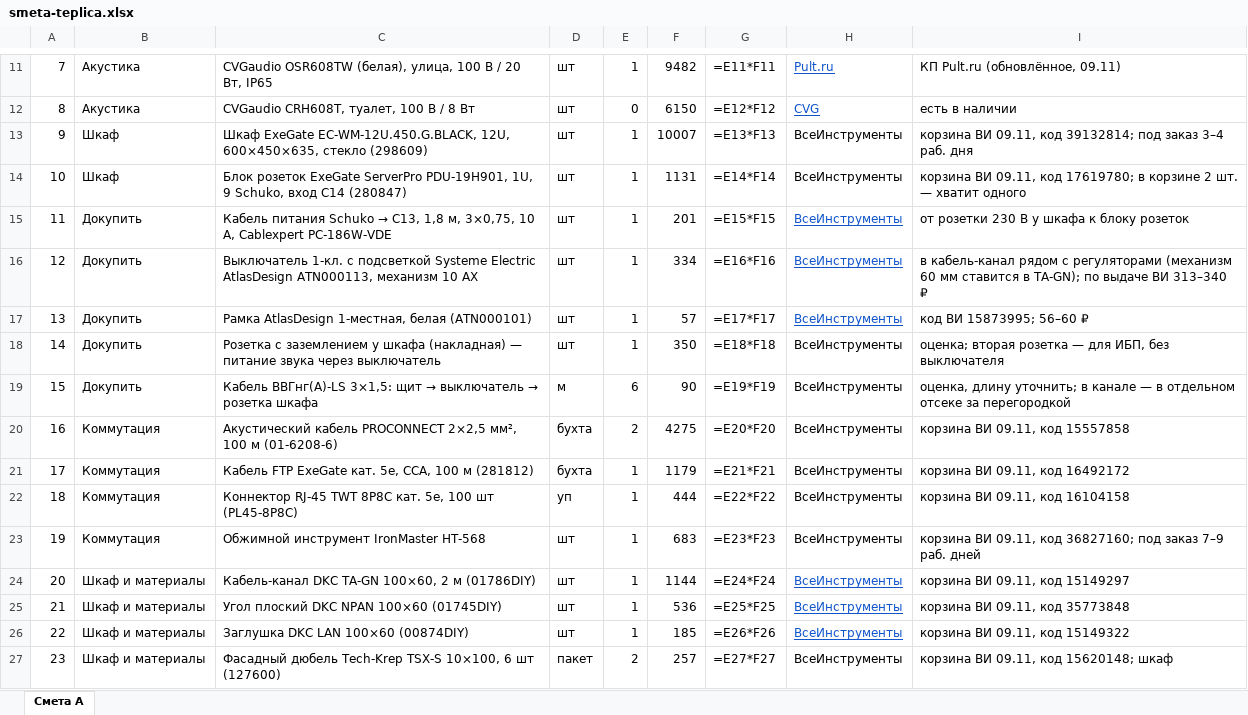
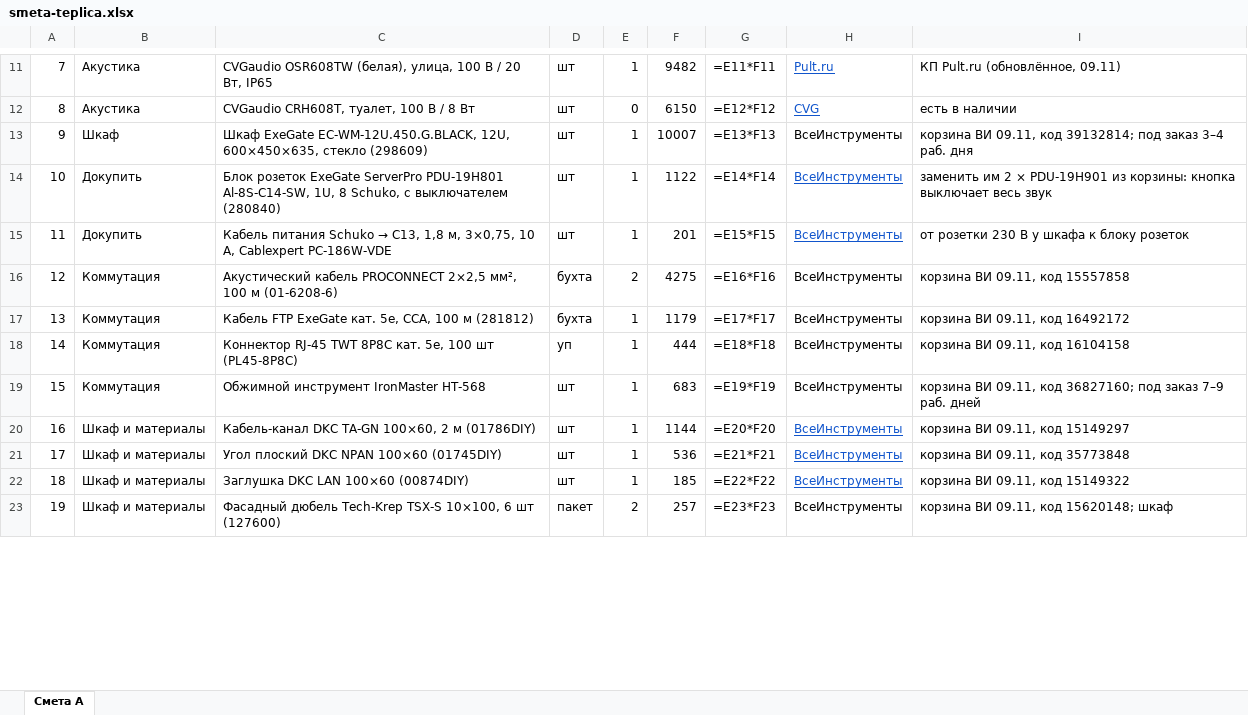
Before and after one commit to olegoviccc/teplica, an Excel workbook: sound/smeta-teplica.xlsx, sheet Смета A, drawn as a sheet; only a part is shown, gaps mark what is left out; values as stored, in another font and other column widths than the file's, no borders; formulas without a stored value are shown as written; removed rows and columns are numbered as before the commit, all else as after; the diff covers the shown part only; the diff names each change by its address in the sheet, - before the commit and + after, or states it on an @@ line.

```diff
--- a/sound/smeta-teplica.xlsx (sheet Смета A)
+++ b/sound/smeta-teplica.xlsx (sheet Смета A)
-B14: Шкаф
+B14: Докупить
-C14: …ExeGate ServerPro PDU-19H901, 1U, 9 Schuko, вход C14 (280847)
+C14: …ExeGate ServerPro PDU-19H801 Al-8S-C14-SW, 1U, 8 Schuko, с выключателем (280840)
-F14: 1131
+F14: 1122
@@ H14 underline: off → on, text colour: black → #1155CC @@
-I14: корзина ВИ 09.11, код 17619780; в корзине 2 шт. — хватит одного
+I14: заменить им 2 × PDU-19H901 из корзины: кнопка выключает весь звук
-row 16: 12 | Докупить | Выключатель 1-кл. с подсветкой Systeme Electric AtlasDesign ATN000113, механизм 10 АХ | шт | 1 | 334 | =E16*F16 | ВсеИнструменты | в кабель-канал рядом с регуляторами (механизм 60 мм ставится в TA-GN); по выдаче ВИ 313–340 ₽
-row 17: 13 | Докупить | Рамка AtlasDesign 1-местная, белая (ATN000101) | шт | 1 | 57 | =E17*F17 | ВсеИнструменты | код ВИ 15873995; 56–60 ₽
-row 18: 14 | Докупить | Розетка с заземлением у шкафа (накладная) — питание звука через выключатель | шт | 1 | 350 | =E18*F18 | ВсеИнструменты | оценка; вторая розетка — для ИБП, без выключателя
-row 19: 15 | Докупить | Кабель ВВГнг(А)-LS 3×1,5: щит → выключатель → розетка шкафа | м | 6 | 90 | =E19*F19 | ВсеИнструменты | оценка, длину уточнить; в канале — в отдельном отсеке за перегородкой
@@ column A renumbered between rows 16 and 36 @@
-G16: =E20*F20
+G16: =E16*F16
-G17: =E21*F21
+G17: =E17*F17
-G18: =E22*F22
+G18: =E18*F18
-G19: =E23*F23
+G19: =E19*F19
-G20: =E24*F24
+G20: =E20*F20
-G21: =E25*F25
+G21: =E21*F21
-G22: =E26*F26
+G22: =E22*F22
-G23: =E27*F27
+G23: =E23*F23
```
Also changed, not shown: 16 edited cells elsewhere in this sheet, 13 other files.
